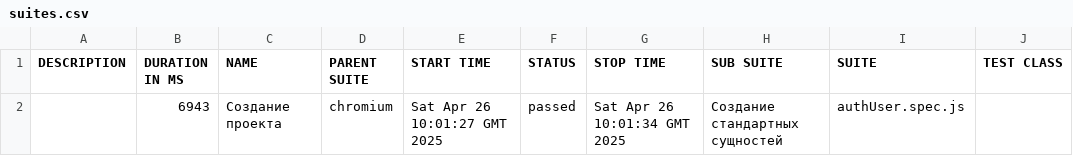
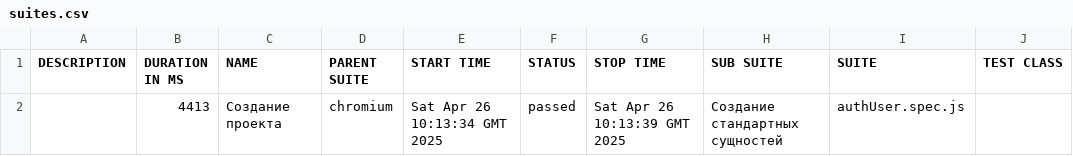
Before and after one commit to KseniyaRI/QA.GURU_diplom, a CSV file: data/suites.csv, drawn as a sheet; only a part is shown; the diff names each change by its address in the sheet, - before the commit and + after, or states it on an @@ line.

```diff
--- a/data/suites.csv
+++ b/data/suites.csv
-B2 (DURATION IN MS): 6943
+B2 (DURATION IN MS): 4413
-E2 (START TIME): Sat Apr 26 10:01:27 GMT 2025
+E2 (START TIME): Sat Apr 26 10:13:34 GMT 2025
-G2 (STOP TIME): Sat Apr 26 10:01:34 GMT 2025
+G2 (STOP TIME): Sat Apr 26 10:13:39 GMT 2025
```
Also changed, not shown: 16 other files.
